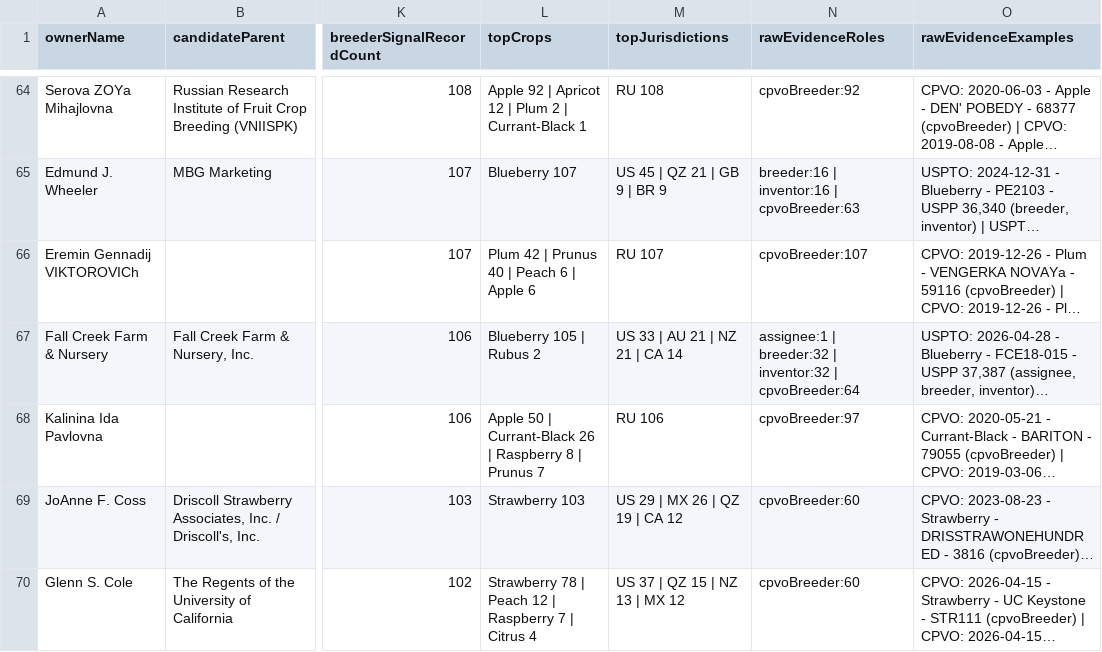
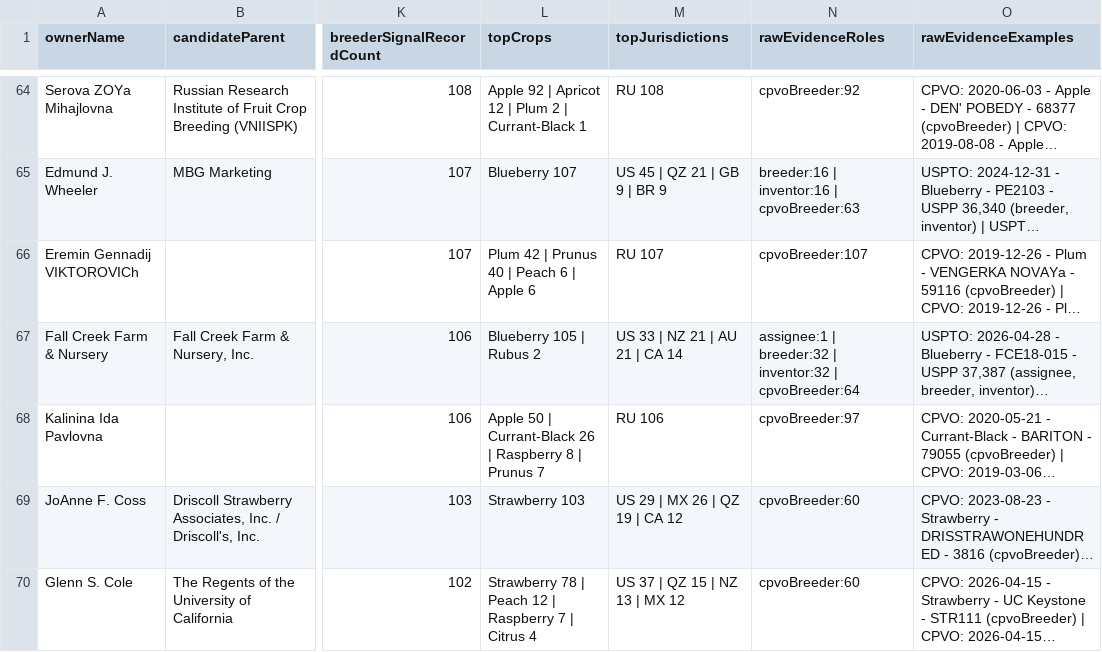
Before and after one commit to henryatkeson/Plant-Patent-Dashboard, a CSV file: data/rollup_review_queue.csv, drawn as a sheet; only a part is shown, gaps mark what is left out; long unchanged cells end in …; the diff names each change by its address in the sheet, - before the commit and + after, or states it on an @@ line.

```diff
--- a/data/rollup_review_queue.csv
+++ b/data/rollup_review_queue.csv
-M67 (topJurisdictions): US 33 | AU 21 | NZ 21 | CA 14
+M67 (topJurisdictions): US 33 | NZ 21 | AU 21 | CA 14
```
Also changed, not shown: data/company_site_probe.csv, data/profile_evidence_probe.csv, 12 other files.
